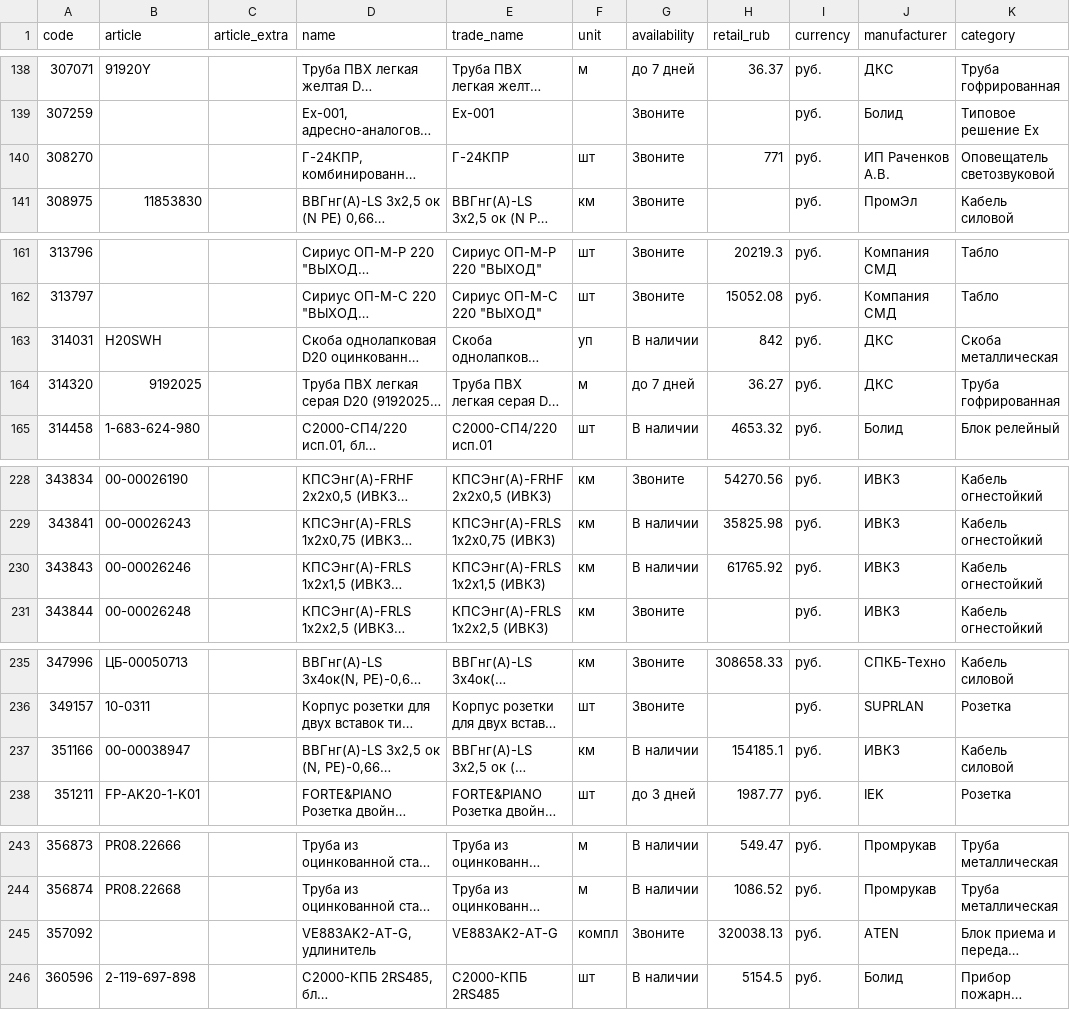
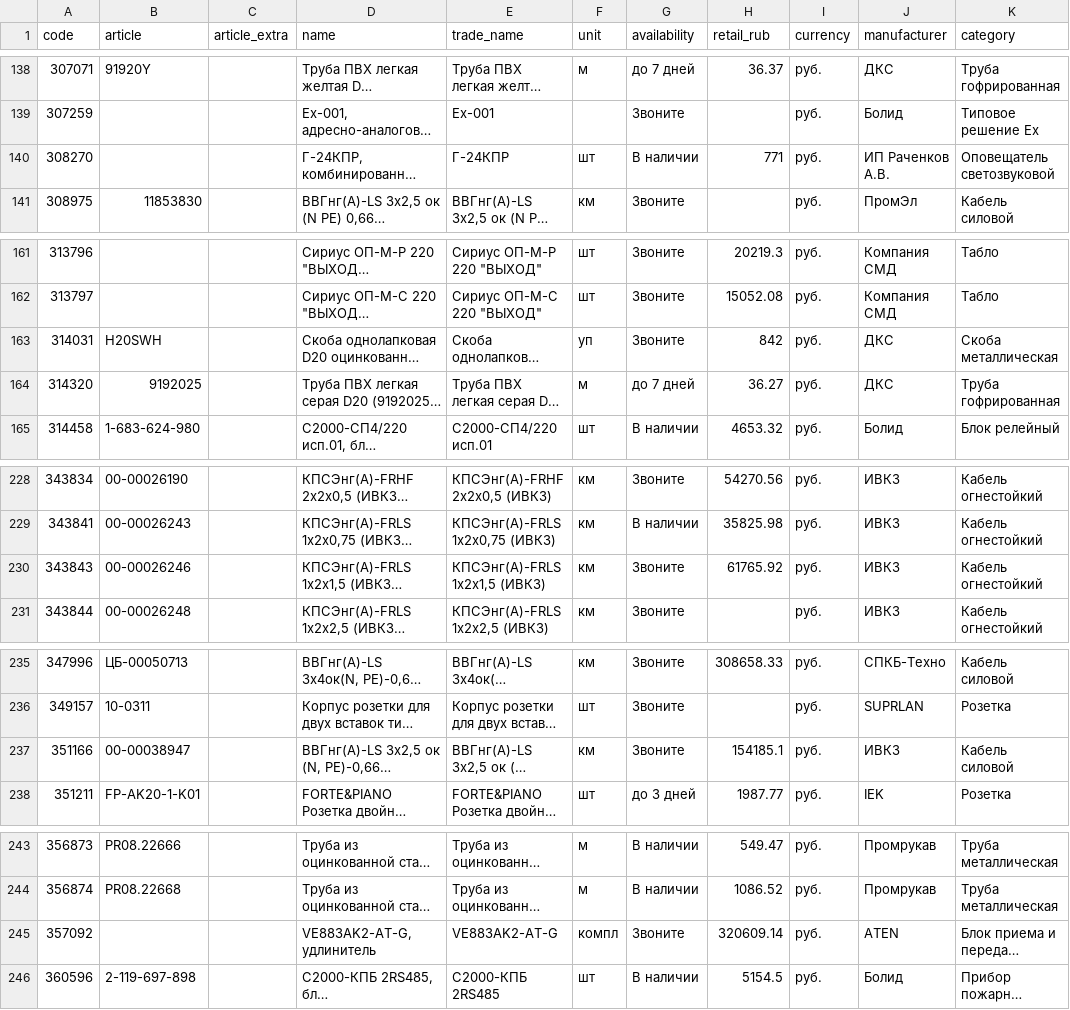
Before and after one commit to emanymedih/cvsig-price-database, a CSV file: suppliers/tinko/prices.csv, drawn as a sheet; only a part is shown, gaps mark what is left out; long unchanged cells end in …; the diff covers the shown part only; the diff names each change by its address in the sheet, - before the commit and + after, or states it on an @@ line.

```diff
--- a/suppliers/tinko/prices.csv
+++ b/suppliers/tinko/prices.csv
-G140 (availability): Звоните
+G140 (availability): В наличии
-G163 (availability): В наличии
+G163 (availability): Звоните
-G230 (availability): В наличии
+G230 (availability): Звоните
-G237 (availability): В наличии
+G237 (availability): Звоните
-H245 (retail_rub): 320038.13
+H245 (retail_rub): 320609.14
```
Also changed, not shown: 7 edited cells elsewhere in this file, 1 other file.
